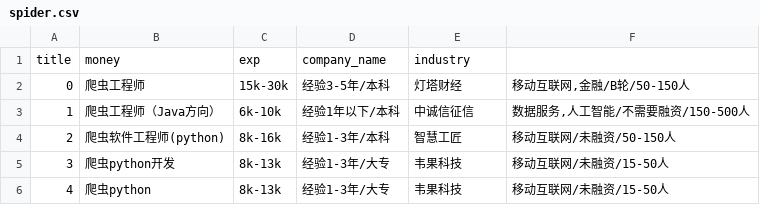
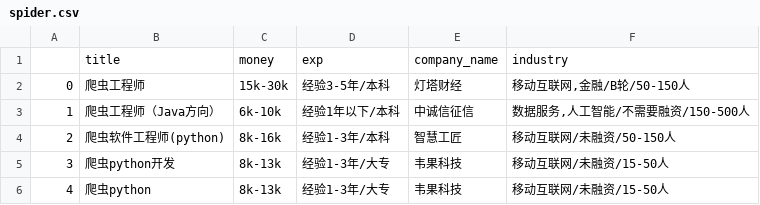
Before and after one commit to KeepCodeing/data-analysis, a CSV file: jobs/spider.csv, drawn as a sheet; removed rows and columns are numbered as before the commit, all else as after; the diff names each change by its address in the sheet, - before the commit and + after, or states it on an @@ line.

```diff
--- a/jobs/spider.csv
+++ b/jobs/spider.csv
-row 1: title | money | exp | company_name | industry
+row 1:  | title | money | exp | company_name | industry
```
Also changed, not shown: 4 other files.
